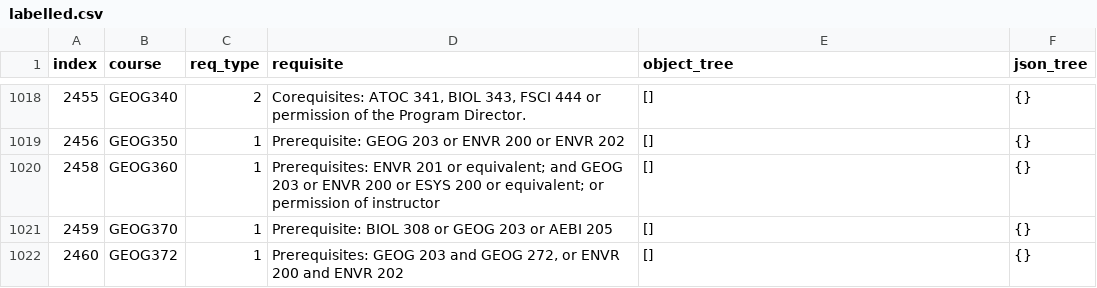
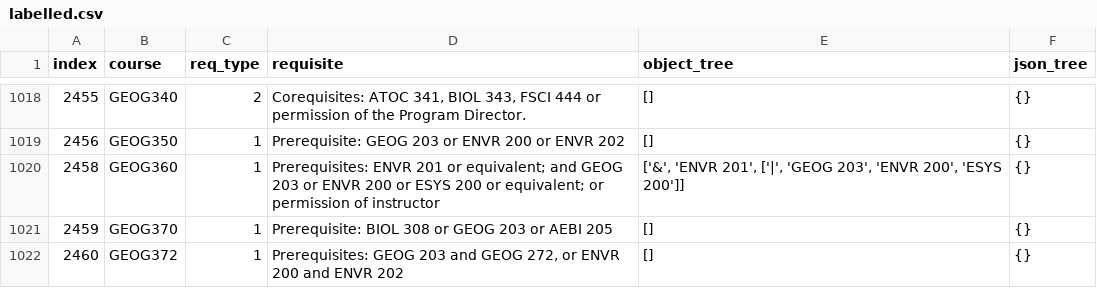
Before and after one commit to SamZhang02/llmbda, a CSV file: dataset/labelled.csv, drawn as a sheet; only a part is shown, gaps mark what is left out; the diff covers the shown part only.

```diff
--- a/dataset/labelled.csv
+++ b/dataset/labelled.csv
@@ -1019,3 +1019,3 @@ index,course,req_type,requisite,object_tree,json_tree
 2456,"GEOG350",1,"Prerequisite: GEOG 203 or ENVR 200 or ENVR 202","[]","{}"
-2458,"GEOG360",1,"Prerequisites: ENVR 201 or equivalent; and GEOG 203 or ENVR 200 or ESYS 200 or equivalent; or permission of instructor","[]","{}"
+2458,"GEOG360",1,"Prerequisites: ENVR 201 or equivalent; and GEOG 203 or ENVR 200 or ESYS 200 or equivalent; or permission of instructor","['&', 'ENVR 201', ['|', 'GEOG 203', 'ENVR 200', 'ESYS 200']]","{}"
 2459,"GEOG370",1,"Prerequisite: BIOL 308 or GEOG 203 or AEBI 205","[]","{}"
```
Also changed, not shown: 41 edited cells elsewhere in this file.
